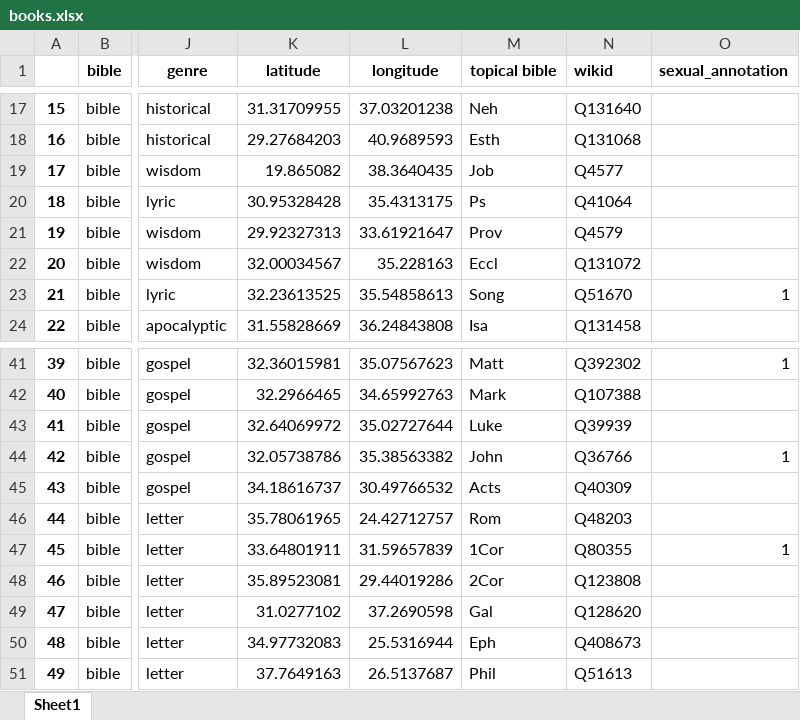
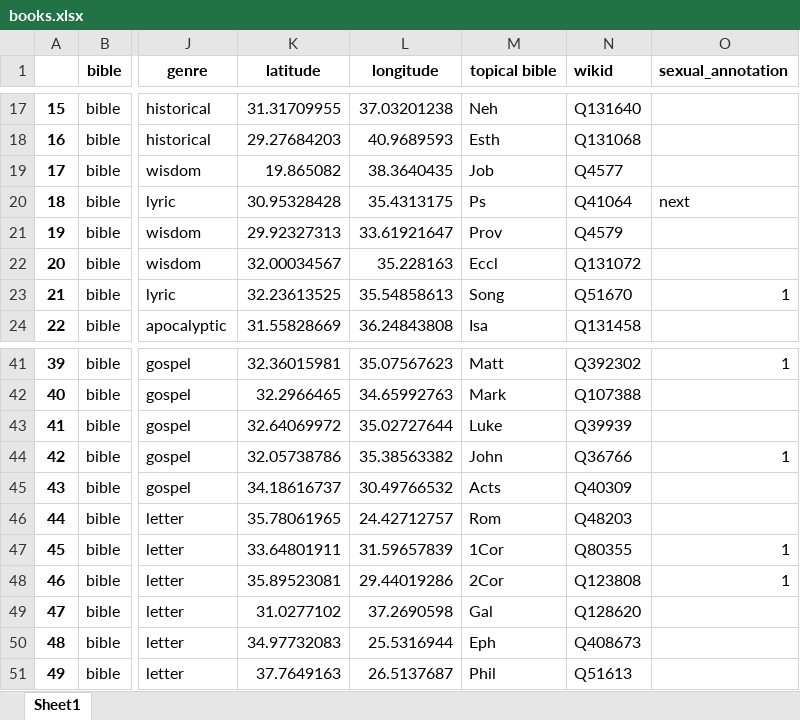
Before and after one commit to morethanbooks/XML-TEI-Bible, an Excel workbook: documentation/books.xlsx, sheet Sheet1, drawn as a sheet; only a part is shown, gaps mark what is left out; values as stored, in another font and other column widths than the file's, no borders; charts and pictures not drawn; the diff names each change by its address in the sheet, - before the commit and + after, or states it on an @@ line.

Commit message:
starting annotation of the psalms

```diff
--- a/documentation/books.xlsx (sheet Sheet1)
+++ b/documentation/books.xlsx (sheet Sheet1)
-O20 (sexual_annotation): (empty)
+O20 (sexual_annotation): next
-O48 (sexual_annotation): (empty)
+O48 (sexual_annotation): 1
```
Also changed, not shown: 5 other files.
